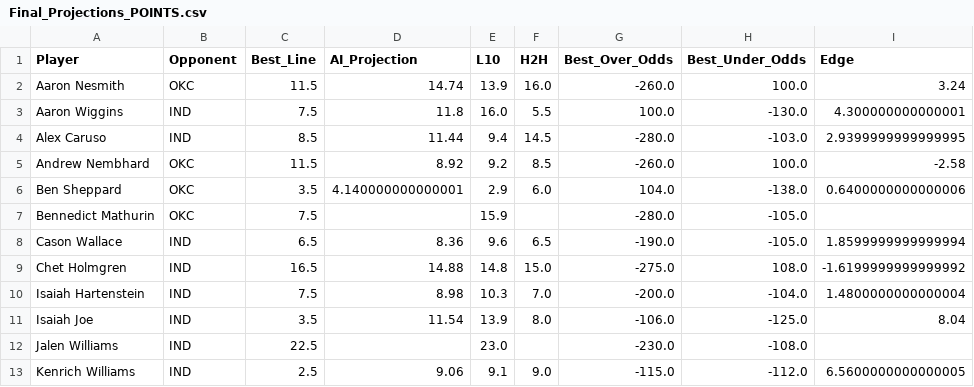
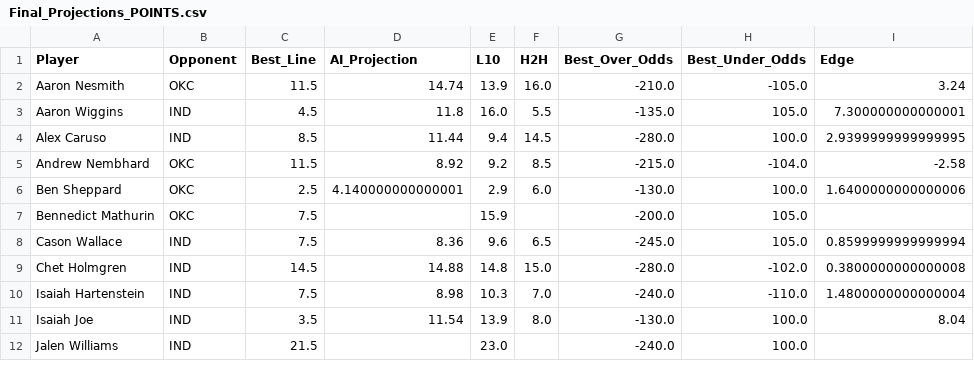
Before and after one commit to SebbyJM/nba-betting-pairs, a CSV file: Final_Projections_POINTS.csv, drawn as a sheet; only a part is shown; the diff covers the shown part only.

```diff
--- a/Final_Projections_POINTS.csv
+++ b/Final_Projections_POINTS.csv
@@ -1,13 +1,12 @@
 Player,Opponent,Best_Line,AI_Projection,L10,H2H,Best_Over_Odds,Best_Under_Odds,Edge
-Aaron Nesmith,OKC,11.5,14.74,13.9,16.0,-260.0,100.0,3.24
-Aaron Wiggins,IND,7.5,11.8,16.0,5.5,100.0,-130.0,4.300000000000001
-Alex Caruso,IND,8.5,11.44,9.4,14.5,-280.0,-103.0,2.9399999999999995
-Andrew Nembhard,OKC,11.5,8.92,9.2,8.5,-260.0,100.0,-2.58
-Ben Sheppard,OKC,3.5,4.140000000000001,2.9,6.0,104.0,-138.0,0.6400000000000006
-Bennedict Mathurin,OKC,7.5,,15.9,,-280.0,-105.0,
-Cason Wallace,IND,6.5,8.36,9.6,6.5,-190.0,-105.0,1.8599999999999994
-Chet Holmgren,IND,16.5,14.88,14.8,15.0,-275.0,108.0,-1.6199999999999992
-Isaiah Hartenstein,IND,7.5,8.98,10.3,7.0,-200.0,-104.0,1.4800000000000004
-Isaiah Joe,IND,3.5,11.54,13.9,8.0,-106.0,-125.0,8.04
-Jalen Williams,IND,22.5,,23.0,,-230.0,-108.0,
-Kenrich Williams,IND,2.5,9.06,9.1,9.0,-115.0,-112.0,6.5600000000000005
+Aaron Nesmith,OKC,11.5,14.74,13.9,16.0,-210.0,-105.0,3.24
+Aaron Wiggins,IND,4.5,11.8,16.0,5.5,-135.0,105.0,7.300000000000001
+Alex Caruso,IND,8.5,11.44,9.4,14.5,-280.0,100.0,2.9399999999999995
+Andrew Nembhard,OKC,11.5,8.92,9.2,8.5,-215.0,-104.0,-2.58
+Ben Sheppard,OKC,2.5,4.140000000000001,2.9,6.0,-130.0,100.0,1.6400000000000006
+Bennedict Mathurin,OKC,7.5,,15.9,,-200.0,105.0,
+Cason Wallace,IND,7.5,8.36,9.6,6.5,-245.0,105.0,0.8599999999999994
+Chet Holmgren,IND,14.5,14.88,14.8,15.0,-280.0,-102.0,0.3800000000000008
+Isaiah Hartenstein,IND,7.5,8.98,10.3,7.0,-240.0,-110.0,1.4800000000000004
+Isaiah Joe,IND,3.5,11.54,13.9,8.0,-130.0,100.0,8.04
+Jalen Williams,IND,21.5,,23.0,,-240.0,100.0,
```
Also changed, not shown: 21 edited cells elsewhere in this file, Final_Projections_REBOUNDS.csv, Merged_Betting_Data_POINTS.csv, 17 other files.
